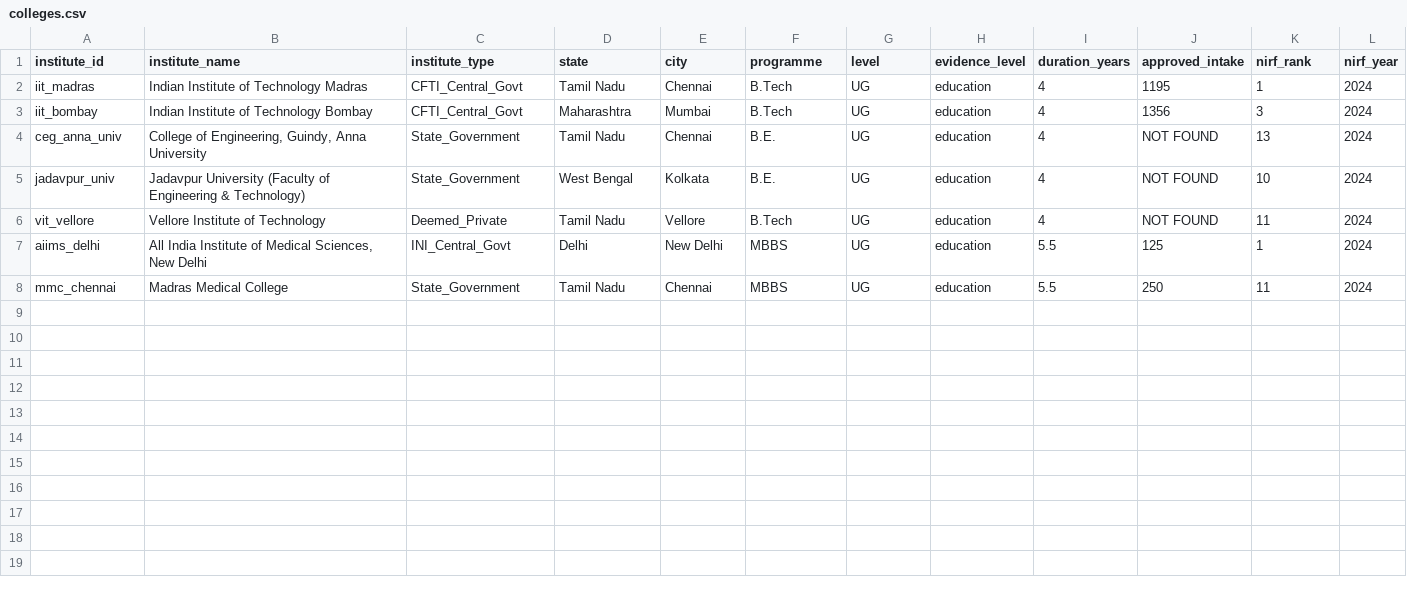
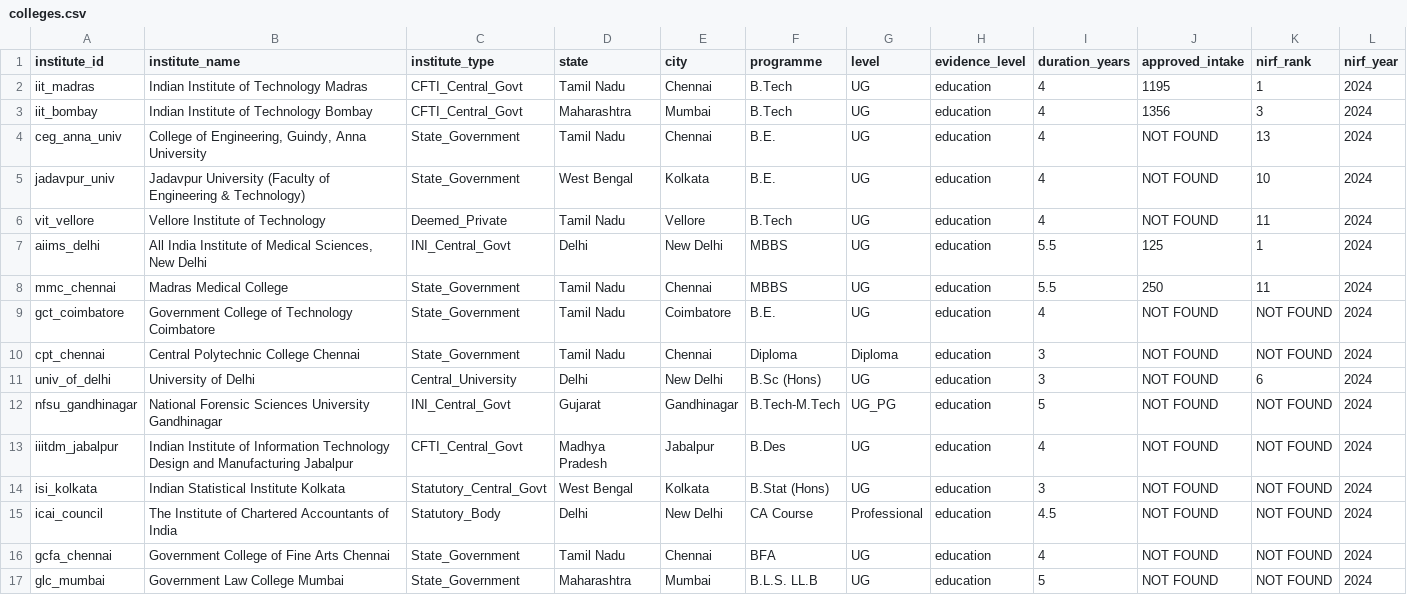
Before and after one commit to Defaulters-04/Udaan, a CSV file: data_pipeline/processed/colleges.csv, drawn as a sheet; only a part is shown; rows hold the shown columns only; the diff names each change by its address in the sheet, - before the commit and + after, or states it on an @@ line.

```diff
--- a/data_pipeline/processed/colleges.csv
+++ b/data_pipeline/processed/colleges.csv
+row 9: gct_coimbatore | Government College of Technology Coimbatore | State_Government | Tamil Nadu | Coimbatore | B.E. | UG | education | 4 | NOT FOUND | NOT FOUND | 2024
+row 10: cpt_chennai | Central Polytechnic College Chennai | State_Government | Tamil Nadu | Chennai | Diploma | Diploma | education | 3 | NOT FOUND | NOT FOUND | 2024
+row 11: univ_of_delhi | University of Delhi | Central_University | Delhi | New Delhi | B.Sc (Hons) | UG | education | 3 | NOT FOUND | 6 | 2024
+row 12: nfsu_gandhinagar | National Forensic Sciences University Gandhinagar | INI_Central_Govt | Gujarat | Gandhinagar | B.Tech-M.Tech | UG_PG | education | 5 | NOT FOUND | NOT FOUND | 2024
+row 13: iiitdm_jabalpur | Indian Institute of Information Technology Design and Manufacturing Jabalpur | CFTI_Central_Govt | Madhya Pradesh | Jabalpur | B.Des | UG | education | 4 | NOT FOUND | NOT FOUND | 2024
+row 14: isi_kolkata | Indian Statistical Institute Kolkata | Statutory_Central_Govt | West Bengal | Kolkata | B.Stat (Hons) | UG | education | 3 | NOT FOUND | NOT FOUND | 2024
+row 15: icai_council | The Institute of Chartered Accountants of India | Statutory_Body | Delhi | New Delhi | CA Course | Professional | education | 4.5 | NOT FOUND | NOT FOUND | 2024
+row 16: gcfa_chennai | Government College of Fine Arts Chennai | State_Government | Tamil Nadu | Chennai | BFA | UG | education | 4 | NOT FOUND | NOT FOUND | 2024
+row 17: glc_mumbai | Government Law College Mumbai | State_Government | Maharashtra | Mumbai | B.L.S. LL.B | UG | education | 5 | NOT FOUND | NOT FOUND | 2024
```
Also changed, not shown: data_pipeline/config/target_colleges.csv, data_pipeline/processed/fees.csv, 14 other files.
